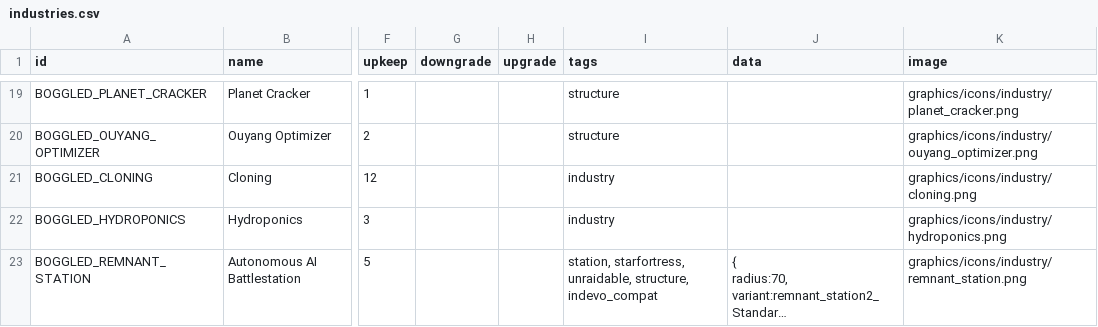
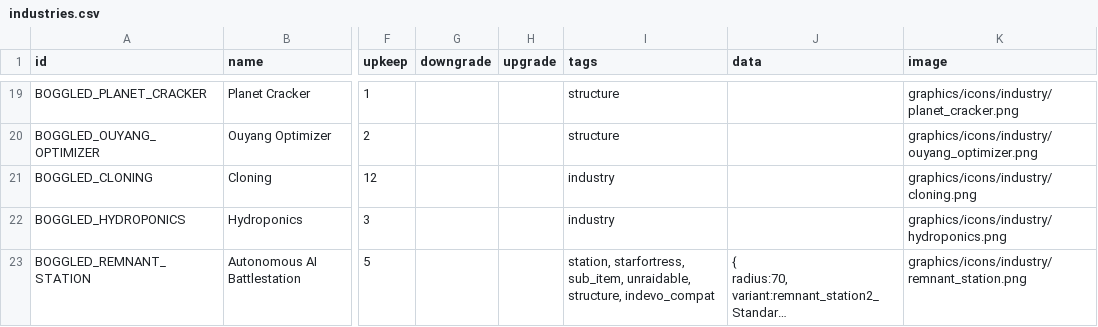
Before and after one commit to boggledstarsector/TASC, a CSV file: data/campaign/industries.csv, drawn as a sheet; only a part is shown, gaps mark what is left out; long unchanged cells end in …; the diff names each change by its address in the sheet, - before the commit and + after, or states it on an @@ line.

```diff
--- a/data/campaign/industries.csv
+++ b/data/campaign/industries.csv
-I23 (tags): station, starfortress, unraidable, structure,…
+I23 (tags): station, starfortress, sub_item, unraidable, structure,…
```
Also changed, not shown: 1 other file.
